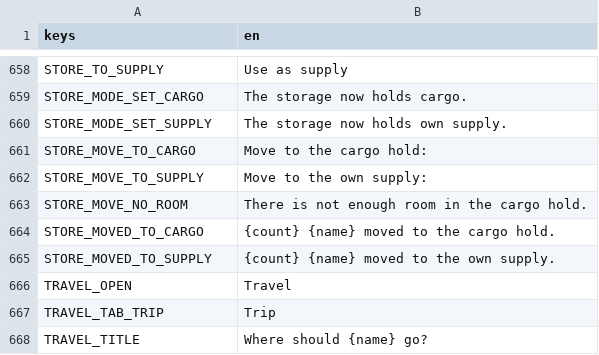
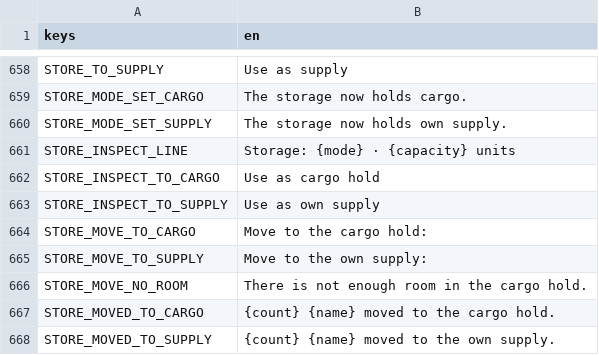
Before and after one commit to speedygtd-te/trade-empire2-frontend, a CSV file: i18n/strings.csv, drawn as a sheet; only a part is shown, gaps mark what is left out; the shorter side is filled out with more unchanged rows.

```diff
--- a/i18n/strings.csv
+++ b/i18n/strings.csv
@@ -660,2 +660,5 @@ STORE_MODE_SET_CARGO,The storage now holds cargo.
 STORE_MODE_SET_SUPPLY,The storage now holds own supply.
+STORE_INSPECT_LINE,Storage: {mode} · {capacity} units
+STORE_INSPECT_TO_CARGO,Use as cargo hold
+STORE_INSPECT_TO_SUPPLY,Use as own supply
 STORE_MOVE_TO_CARGO,Move to the cargo hold:
```
Also changed, not shown: 3 other files.
